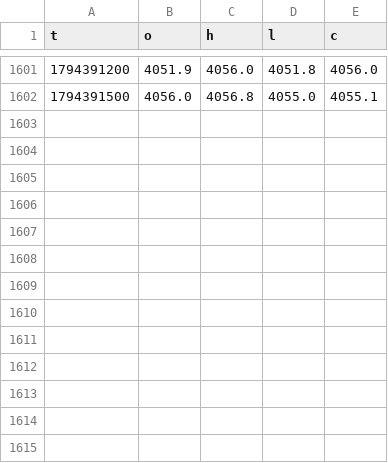
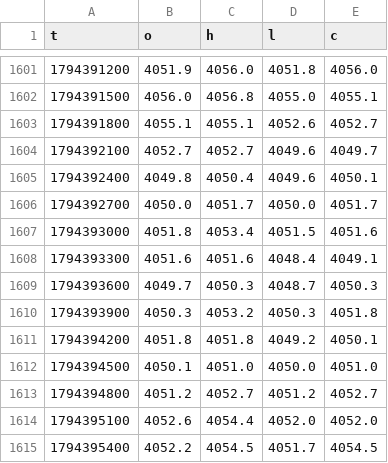
Before and after one commit to alkaabiz-crypto/Octabot, a CSV file: research/signal_tracking/signalpro/candles/xyz_GOLD_5m.csv, drawn as a sheet; only a part is shown, gaps mark what is left out.

```diff
--- a/research/signal_tracking/signalpro/candles/xyz_GOLD_5m.csv
+++ b/research/signal_tracking/signalpro/candles/xyz_GOLD_5m.csv
@@ -1602 +1602,14 @@ t,o,h,l,c
 1794391500,4056.0,4056.8,4055.0,4055.1
+1794391800,4055.1,4055.1,4052.6,4052.7
+1794392100,4052.7,4052.7,4049.6,4049.7
+1794392400,4049.8,4050.4,4049.6,4050.1
+1794392700,4050.0,4051.7,4050.0,4051.7
+1794393000,4051.8,4053.4,4051.5,4051.6
+1794393300,4051.6,4051.6,4048.4,4049.1
+1794393600,4049.7,4050.3,4048.7,4050.3
+1794393900,4050.3,4053.2,4050.3,4051.8
+1794394200,4051.8,4051.8,4049.2,4050.1
+1794394500,4050.1,4051.0,4050.0,4051.0
+1794394800,4051.2,4052.7,4051.2,4052.7
+1794395100,4052.6,4054.4,4052.0,4052.0
+1794395400,4052.2,4054.5,4051.7,4054.5
```
Also changed, not shown: research/signal_tracking/signalpro/candles/xyz_CL_1m.csv, research/signal_tracking/signalpro/candles/xyz_CL_5m.csv, 2 other files.
